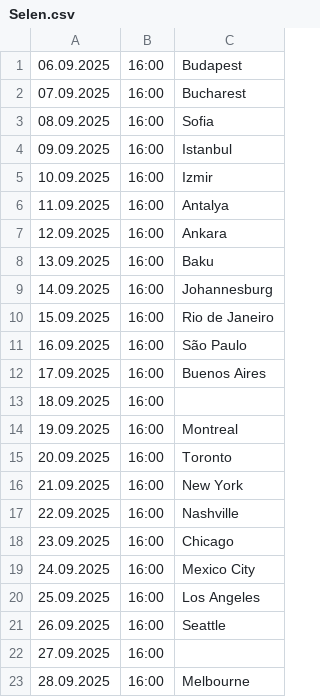
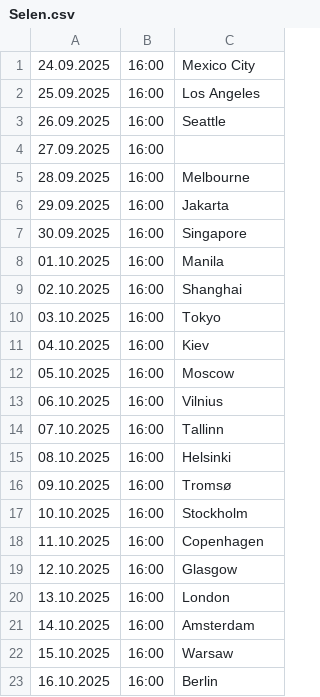
Before and after one commit to cmrdnz/selen, a CSV file: Selen.csv, drawn as a sheet; only a part is shown; the shorter side is filled out with more unchanged rows.

Commit message:
Update Selen.csv

```diff
--- a/Selen.csv
+++ b/Selen.csv
@@ -1,19 +1 @@
-06.09.2025,16:00,Budapest
-07.09.2025,16:00,Bucharest
-08.09.2025,16:00,Sofia
-09.09.2025,16:00,Istanbul
-10.09.2025,16:00,Izmir
-11.09.2025,16:00,Antalya
-12.09.2025,16:00,Ankara
-13.09.2025,16:00,Baku
-14.09.2025,16:00,Johannesburg
-15.09.2025,16:00,Rio de Janeiro
-16.09.2025,16:00,São Paulo
-17.09.2025,16:00,Buenos Aires
-18.09.2025,16:00,
-19.09.2025,16:00,Montreal
-20.09.2025,16:00,Toronto
-21.09.2025,16:00,New York
-22.09.2025,16:00,Nashville
-23.09.2025,16:00,Chicago
 24.09.2025,16:00,Mexico City
```
